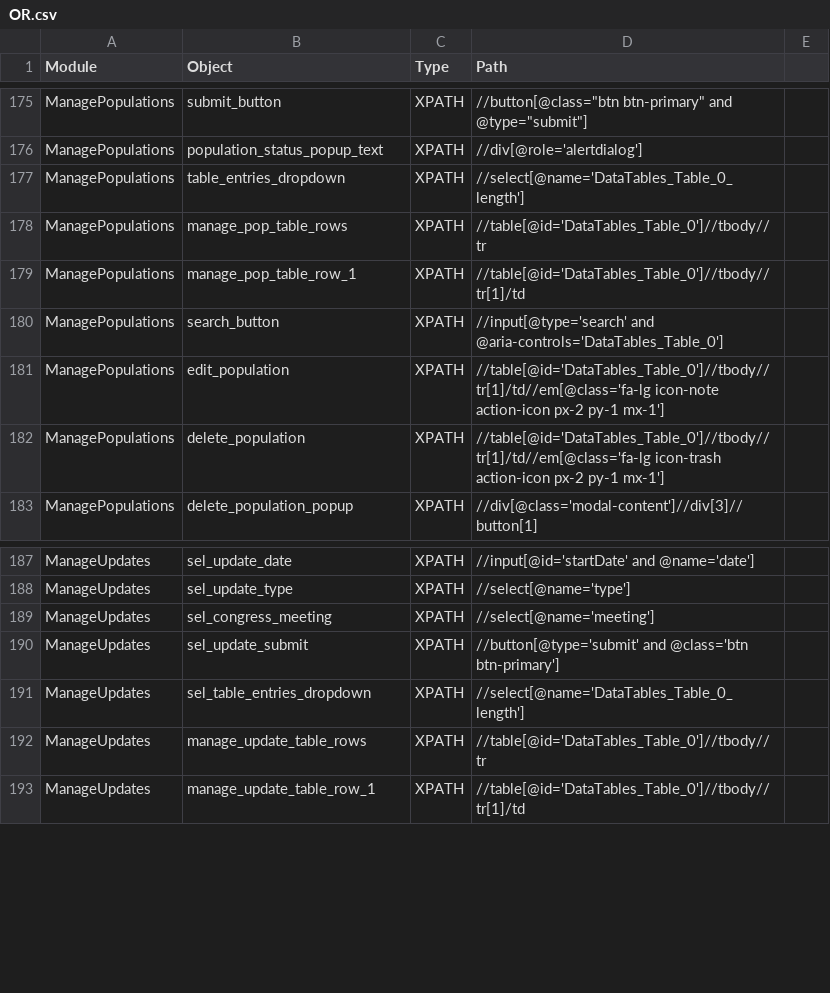
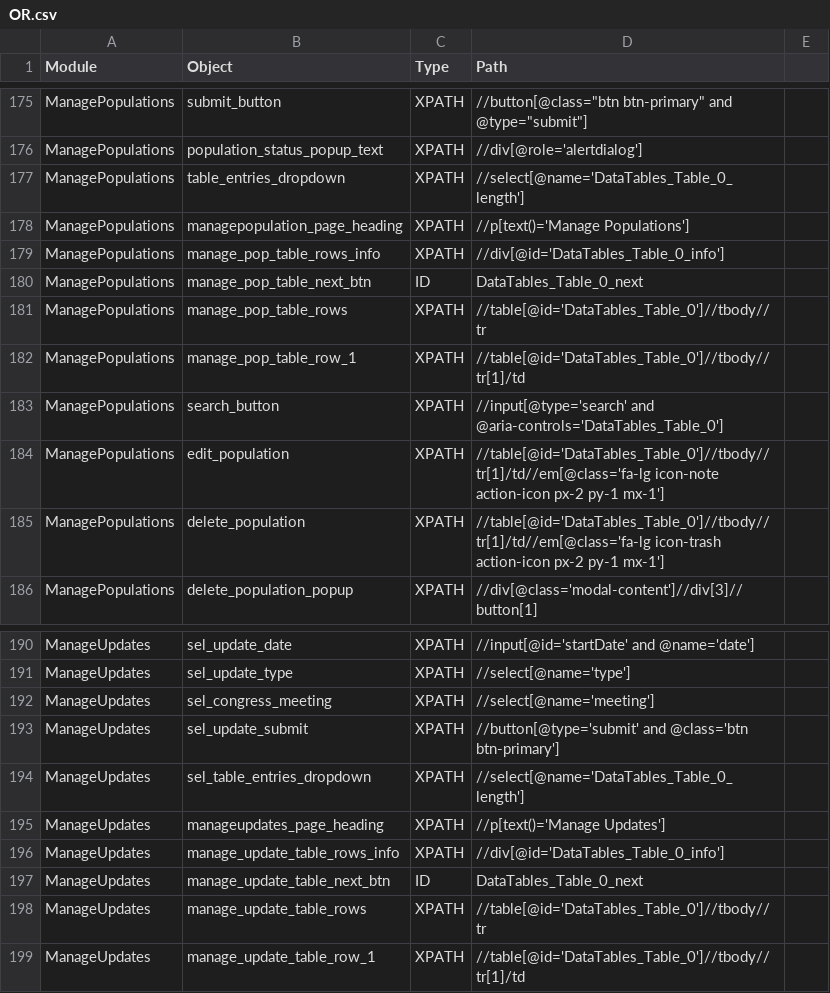
Before and after one commit to shilpasairam/shilpasairam, a CSV file: Configurations/OR.csv, drawn as a sheet; only a part is shown, gaps mark what is left out.

```diff
--- a/Configurations/OR.csv
+++ b/Configurations/OR.csv
@@ -177,2 +177,5 @@ ManagePopulations,population_status_popup_text,XPATH,//div[@role='alertdialog'],
 ManagePopulations,table_entries_dropdown,XPATH,//select[@name='DataTables_Table_0_length'],
+ManagePopulations,managepopulation_page_heading,XPATH,//p[text()='Manage Populations'],
+ManagePopulations,manage_pop_table_rows_info,XPATH,//div[@id='DataTables_Table_0_info'],
+ManagePopulations,manage_pop_table_next_btn,ID,DataTables_Table_0_next,
 ManagePopulations,manage_pop_table_rows,XPATH,//table[@id='DataTables_Table_0']//tbody//tr,
@@ -191,2 +194,5 @@ ManageUpdates,sel_update_submit,XPATH,//button[@type='submit' and @class='btn bt
 ManageUpdates,sel_table_entries_dropdown,XPATH,//select[@name='DataTables_Table_0_length'],
+ManageUpdates,manageupdates_page_heading,XPATH,//p[text()='Manage Updates'],
+ManageUpdates,manage_update_table_rows_info,XPATH,//div[@id='DataTables_Table_0_info'],
+ManageUpdates,manage_update_table_next_btn,ID,DataTables_Table_0_next,
 ManageUpdates,manage_update_table_rows,XPATH,//table[@id='DataTables_Table_0']//tbody//tr,
```
Also changed, not shown: 4 other files.
